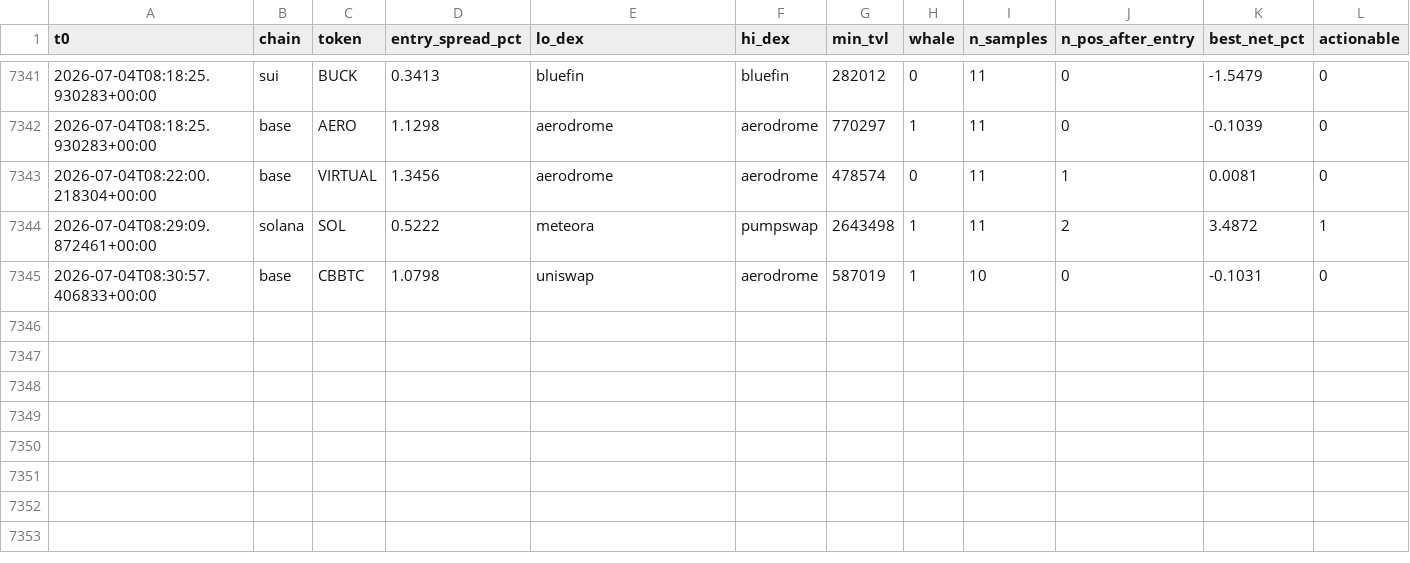
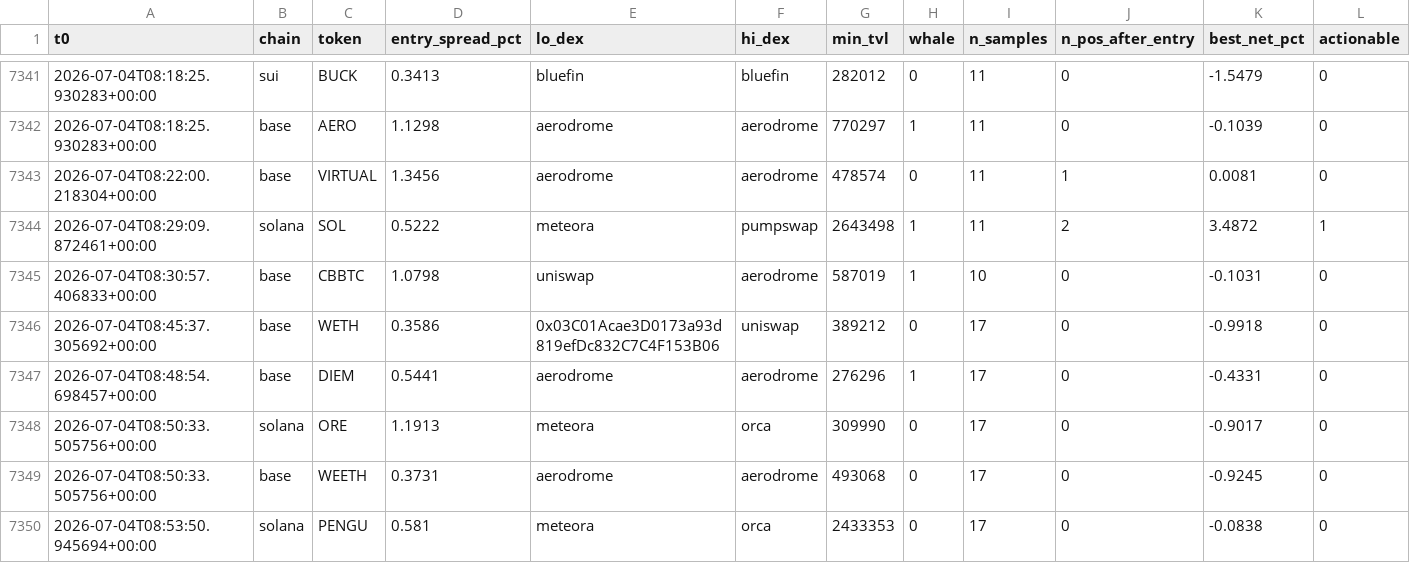
Before and after one commit to bagstreet/test, a CSV file: state/paper_exec_log.csv, drawn as a sheet; only a part is shown, gaps mark what is left out; the diff names each change by its address in the sheet, - before the commit and + after, or states it on an @@ line.

```diff
--- a/state/paper_exec_log.csv
+++ b/state/paper_exec_log.csv
+row 7346: 2026-07-04T08:45:37.305692+00:00 | base | WETH | 0.3586 | 0x03C01Acae3D0173a93d819efDc832C7C4F153B06 | uniswap | 389212 | 0 | 17 | 0 | -0.9918 | 0
+row 7347: 2026-07-04T08:48:54.698457+00:00 | base | DIEM | 0.5441 | aerodrome | aerodrome | 276296 | 1 | 17 | 0 | -0.4331 | 0
+row 7348: 2026-07-04T08:50:33.505756+00:00 | solana | ORE | 1.1913 | meteora | orca | 309990 | 0 | 17 | 0 | -0.9017 | 0
+row 7349: 2026-07-04T08:50:33.505756+00:00 | base | WEETH | 0.3731 | aerodrome | aerodrome | 493068 | 0 | 17 | 0 | -0.9245 | 0
+row 7350: 2026-07-04T08:53:50.945694+00:00 | solana | PENGU | 0.581 | meteora | orca | 2433353 | 0 | 17 | 0 | -0.0838 | 0
```
Also changed, not shown: 4 other files.
